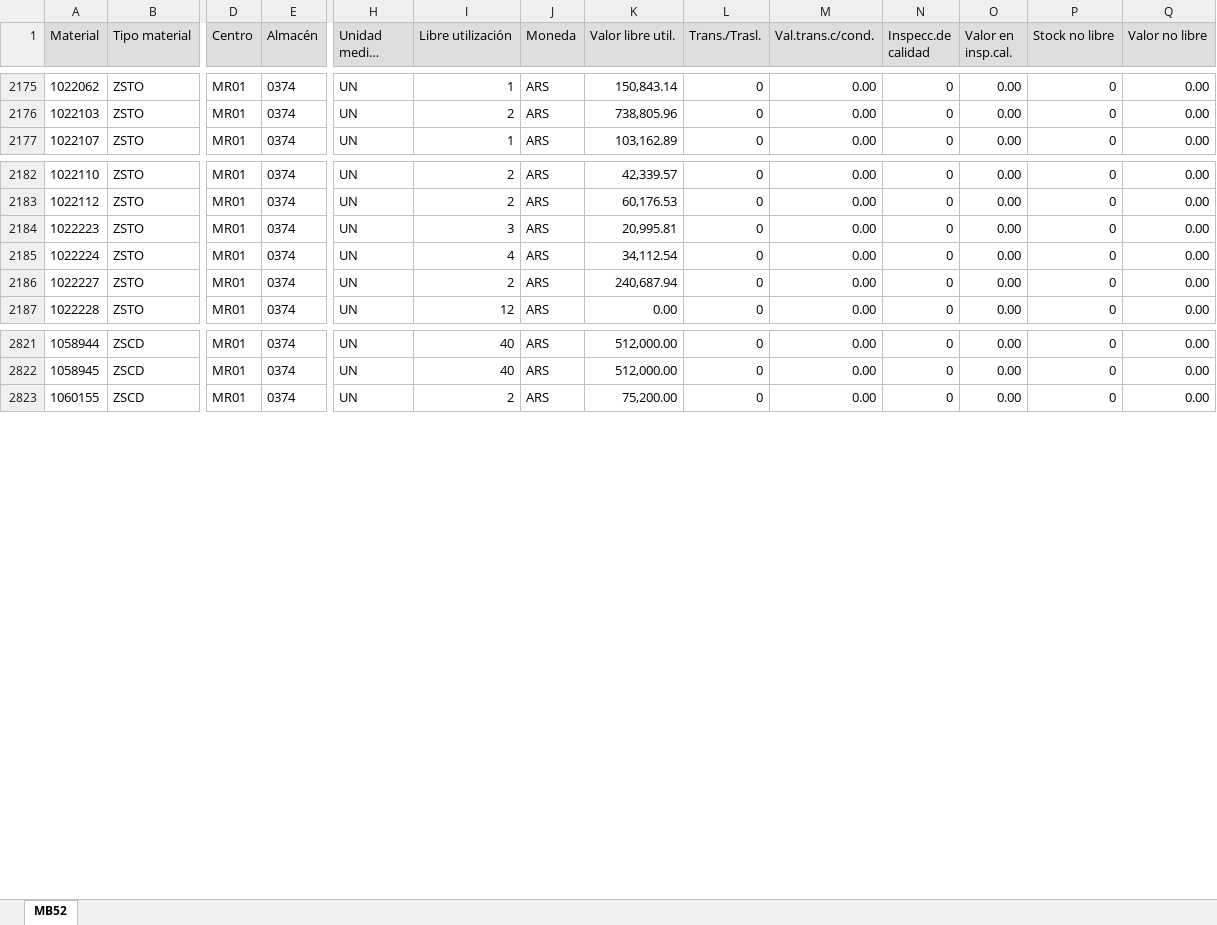
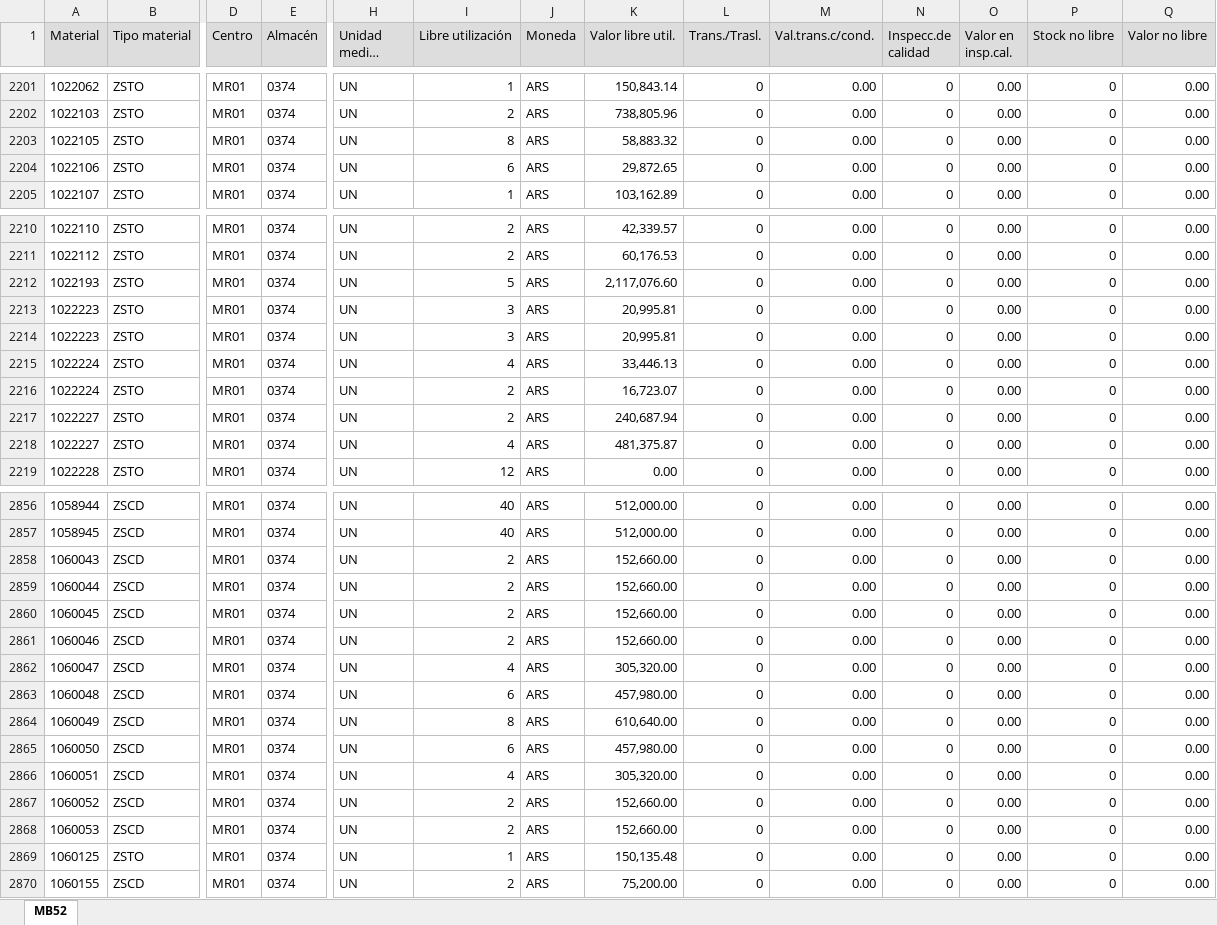
Before and after one commit to Abastecimiento-milicic/abast-milicic.github.io, an Excel workbook: data/Almacen MB52/Base MB52 374.XLSX, sheet MB52, drawn as a sheet; only a part is shown, gaps mark what is left out; long unchanged cells end in …; values as stored, in another font and other column widths than the file's, no borders; addresses are those after the commit; rows hold the shown columns only; the diff covers the shown part only; the diff names each change by its address in the sheet, - before the commit and + after, or states it on an @@ line.

```diff
--- a/data/Almacen MB52/Base MB52 374.XLSX (sheet MB52)
+++ b/data/Almacen MB52/Base MB52 374.XLSX (sheet MB52)
+row 2203: 1022105 | ZSTO | MR01 | 0374 | UN | 8 | ARS | 58,883.32 | 0 | 0.00 | 0 | 0.00 | 0 | 0.00
+row 2204: 1022106 | ZSTO | MR01 | 0374 | UN | 6 | ARS | 29,872.65 | 0 | 0.00 | 0 | 0.00 | 0 | 0.00
+row 2212: 1022193 | ZSTO | MR01 | 0374 | UN | 5 | ARS | 2,117,076.60 | 0 | 0.00 | 0 | 0.00 | 0 | 0.00
+row 2214: 1022223 | ZSTO | MR01 | 0374 | UN | 3 | ARS | 20,995.81 | 0 | 0.00 | 0 | 0.00 | 0 | 0.00
-K2215 (Valor libre util.): 34,112.54
+K2215 (Valor libre util.): 33,446.13
+row 2216: 1022224 | ZSTO | MR01 | 0374 | UN | 2 | ARS | 16,723.07 | 0 | 0.00 | 0 | 0.00 | 0 | 0.00
+row 2218: 1022227 | ZSTO | MR01 | 0374 | UN | 4 | ARS | 481,375.87 | 0 | 0.00 | 0 | 0.00 | 0 | 0.00
+row 2858: 1060043 | ZSCD | MR01 | 0374 | UN | 2 | ARS | 152,660.00 | 0 | 0.00 | 0 | 0.00 | 0 | 0.00
+row 2859: 1060044 | ZSCD | MR01 | 0374 | UN | 2 | ARS | 152,660.00 | 0 | 0.00 | 0 | 0.00 | 0 | 0.00
+row 2860: 1060045 | ZSCD | MR01 | 0374 | UN | 2 | ARS | 152,660.00 | 0 | 0.00 | 0 | 0.00 | 0 | 0.00
+row 2861: 1060046 | ZSCD | MR01 | 0374 | UN | 2 | ARS | 152,660.00 | 0 | 0.00 | 0 | 0.00 | 0 | 0.00
+row 2862: 1060047 | ZSCD | MR01 | 0374 | UN | 4 | ARS | 305,320.00 | 0 | 0.00 | 0 | 0.00 | 0 | 0.00
+row 2863: 1060048 | ZSCD | MR01 | 0374 | UN | 6 | ARS | 457,980.00 | 0 | 0.00 | 0 | 0.00 | 0 | 0.00
+row 2864: 1060049 | ZSCD | MR01 | 0374 | UN | 8 | ARS | 610,640.00 | 0 | 0.00 | 0 | 0.00 | 0 | 0.00
+row 2865: 1060050 | ZSCD | MR01 | 0374 | UN | 6 | ARS | 457,980.00 | 0 | 0.00 | 0 | 0.00 | 0 | 0.00
+row 2866: 1060051 | ZSCD | MR01 | 0374 | UN | 4 | ARS | 305,320.00 | 0 | 0.00 | 0 | 0.00 | 0 | 0.00
+row 2867: 1060052 | ZSCD | MR01 | 0374 | UN | 2 | ARS | 152,660.00 | 0 | 0.00 | 0 | 0.00 | 0 | 0.00
+row 2868: 1060053 | ZSCD | MR01 | 0374 | UN | 2 | ARS | 152,660.00 | 0 | 0.00 | 0 | 0.00 | 0 | 0.00
+row 2869: 1060125 | ZSTO | MR01 | 0374 | UN | 1 | ARS | 150,135.48 | 0 | 0.00 | 0 | 0.00 | 0 | 0.00
```
Also changed, not shown: 51 added rows, 19 removed rows and 165 edited cells elsewhere in this sheet, data/Almacen MB52/Base MB52 365.XLSX, data/Almacen MB52/Base MB52 379.XLSX, 48 other files.
